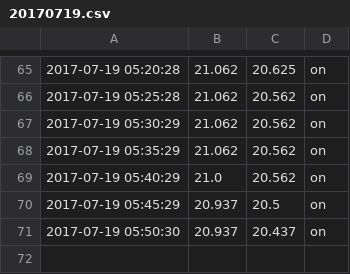
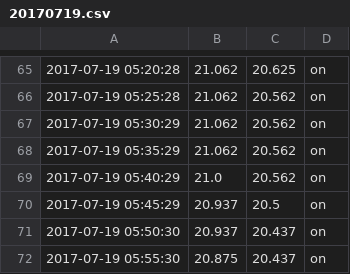
Before and after one commit to steviebald/smartfridge, a CSV file: data/20170719.csv, drawn as a sheet; only a part is shown, gaps mark what is left out.

Commit message:
06:00:01

```diff
--- a/data/20170719.csv
+++ b/data/20170719.csv
@@ -71 +71,2 @@
 2017-07-19 05:50:30,20.937,20.437,on
+2017-07-19 05:55:30,20.875,20.437,on
```
